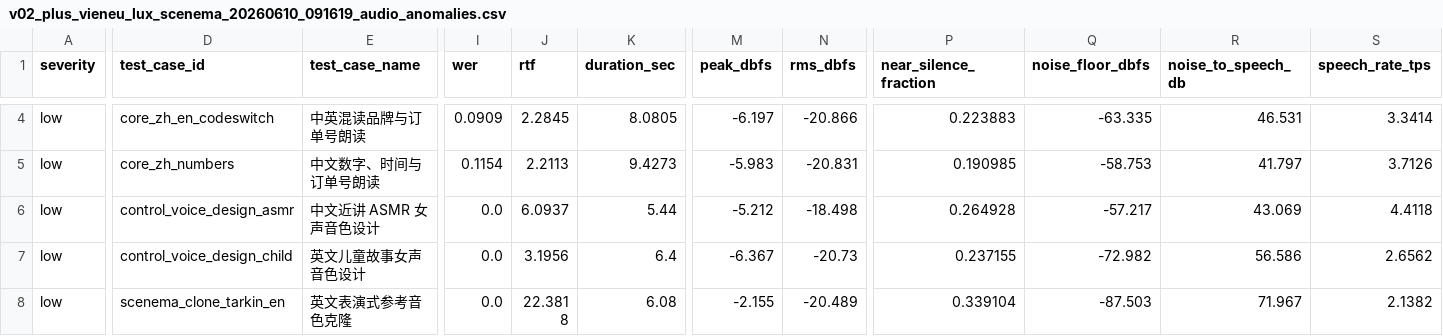
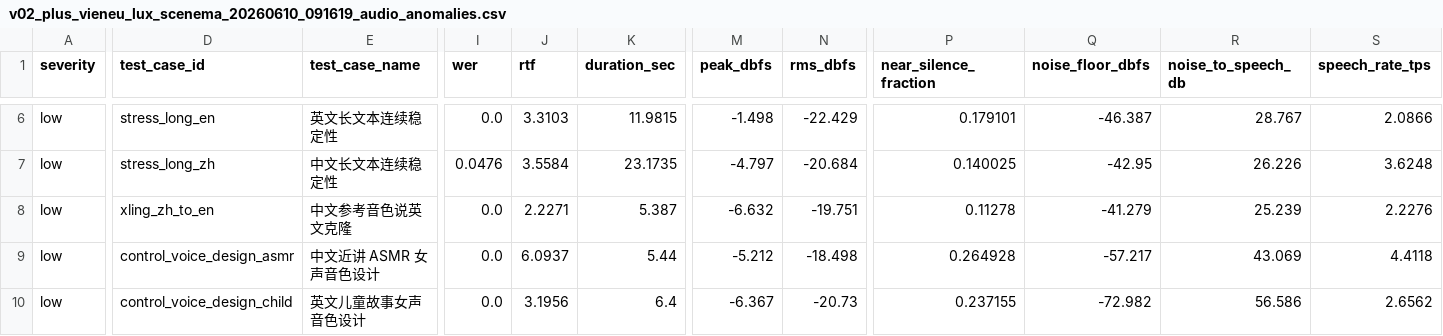
Before and after one commit to vanch007/mlx-tts-benchmarks, a CSV file: reports/v02_plus_vieneu_lux_scenema_20260610_091619_audio_anomalies.csv, drawn as a sheet; only a part is shown, gaps mark what is left out; the shorter side is filled out with more unchanged rows; addresses are those after the commit; rows hold the shown columns only; the diff covers the shown part only; the diff names each change by its address in the sheet, - before the commit and + after, or states it on an @@ line.

```diff
--- a/reports/v02_plus_vieneu_lux_scenema_20260610_091619_audio_anomalies.csv
+++ b/reports/v02_plus_vieneu_lux_scenema_20260610_091619_audio_anomalies.csv
-D6 (test_case_id): core_zh_en_codeswitch
+D6 (test_case_id): stress_long_en
-E6 (test_case_name): 中英混读品牌与订单号朗读
+E6 (test_case_name): 英文长文本连续稳定性
-I6 (wer): 0.0909
+I6 (wer): 0.0
-J6 (rtf): 2.2845
+J6 (rtf): 3.3103
-K6 (duration_sec): 8.0805
+K6 (duration_sec): 11.9815
-M6 (peak_dbfs): -6.197
+M6 (peak_dbfs): -1.498
-N6 (rms_dbfs): -20.866
+N6 (rms_dbfs): -22.429
-P6 (near_silence_fraction): 0.223883
+P6 (near_silence_fraction): 0.179101
-Q6 (noise_floor_dbfs): -63.335
+Q6 (noise_floor_dbfs): -46.387
-R6 (noise_to_speech_db): 46.531
+R6 (noise_to_speech_db): 28.767
-S6 (speech_rate_tps): 3.3414
+S6 (speech_rate_tps): 2.0866
-D7 (test_case_id): core_zh_numbers
+D7 (test_case_id): stress_long_zh
-E7 (test_case_name): 中文数字、时间与订单号朗读
+E7 (test_case_name): 中文长文本连续稳定性
-I7 (wer): 0.1154
+I7 (wer): 0.0476
-J7 (rtf): 2.2113
+J7 (rtf): 3.5584
-K7 (duration_sec): 9.4273
+K7 (duration_sec): 23.1735
-M7 (peak_dbfs): -5.983
+M7 (peak_dbfs): -4.797
-N7 (rms_dbfs): -20.831
+N7 (rms_dbfs): -20.684
-P7 (near_silence_fraction): 0.190985
+P7 (near_silence_fraction): 0.140025
-Q7 (noise_floor_dbfs): -58.753
+Q7 (noise_floor_dbfs): -42.95
-R7 (noise_to_speech_db): 41.797
+R7 (noise_to_speech_db): 26.226
-S7 (speech_rate_tps): 3.7126
+S7 (speech_rate_tps): 3.6248
+row 8: low | xling_zh_to_en | 中文参考音色说英文克隆 | 0.0 | 2.2271 | 5.387 | -6.632 | -19.751 | 0.11278 | -41.279 | 25.239 | 2.2276
```
Also changed, not shown: 2 added rows and 33 edited cells elsewhere in this file, reports/local_open_tts.leaderboard.csv, reports/local_open_tts.scored.csv, 13 other files.
